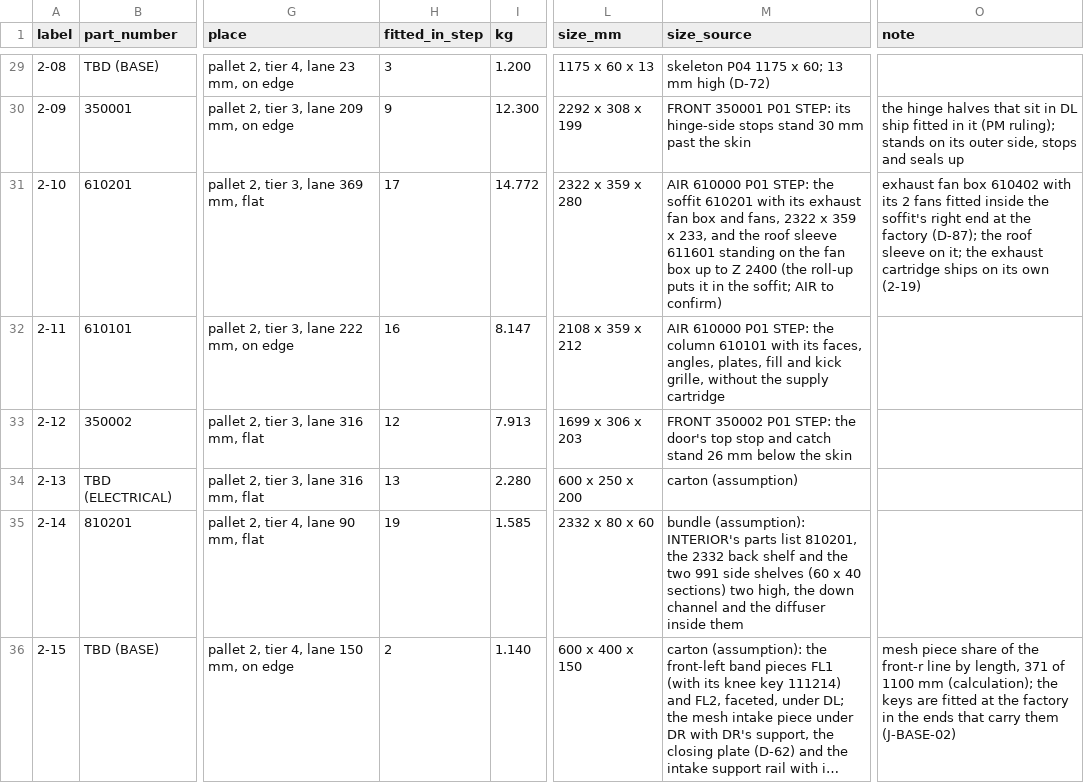
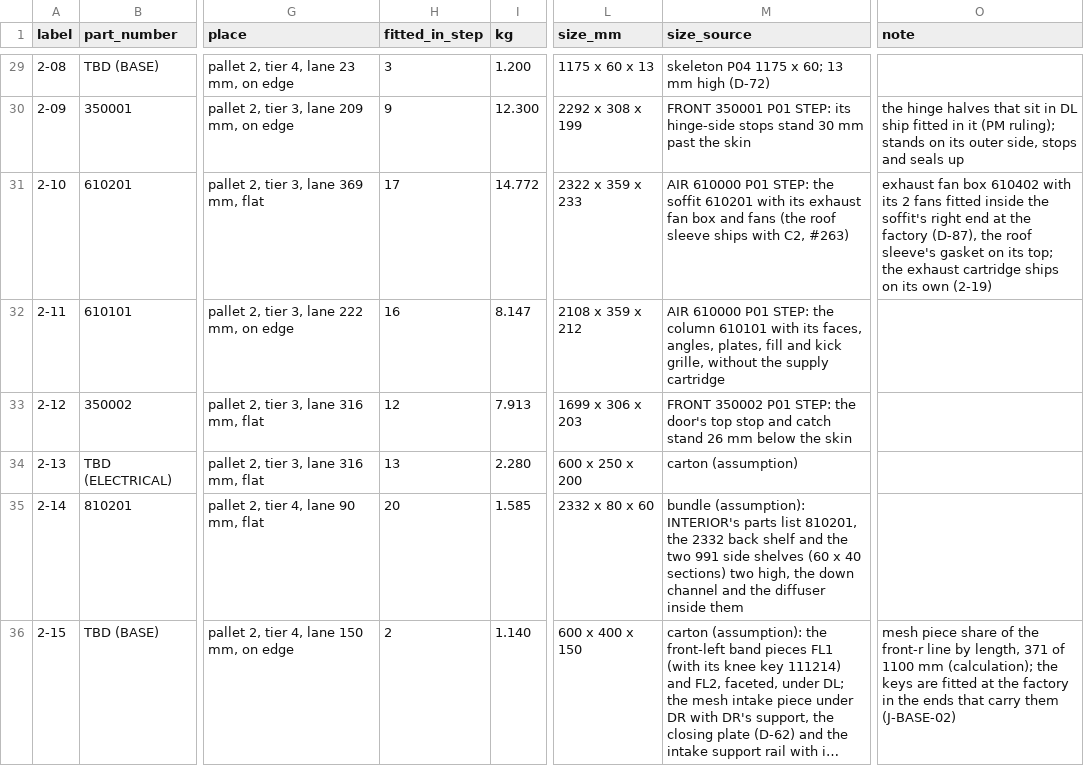
Before and after one commit to autonomous-ai/spaceship, a CSV file: v2/07-Packaging/910000_P01_PACKING-LIST_BOM.csv, drawn as a sheet; only a part is shown, gaps mark what is left out; long unchanged cells end in …; the diff covers the shown part only; the diff names each change by its address in the sheet, - before the commit and + after, or states it on an @@ line.

```diff
--- a/v2/07-Packaging/910000_P01_PACKING-LIST_BOM.csv
+++ b/v2/07-Packaging/910000_P01_PACKING-LIST_BOM.csv
-L31 (size_mm): 2322 x 359 x 280
+L31 (size_mm): 2322 x 359 x 233
-M31 (size_source): …box and fans, 2322 x 359 x 233, and the roof sleeve 611601 standing on the fan box up to Z 2400 (the roll-up puts it in the soffit; AIR to confirm)
+M31 (size_source): …box and fans (the roof sleeve ships with C2, #263)
-O31 (note): …the factory (D-87); the roof sleeve on it; the exhaust…
+O31 (note): …the factory (D-87), the roof sleeve's gasket on its top; the exhaust…
-H35 (fitted_in_step): 19
+H35 (fitted_in_step): 20
```
Also changed, not shown: 7 edited cells elsewhere in this file, 10 other files.
